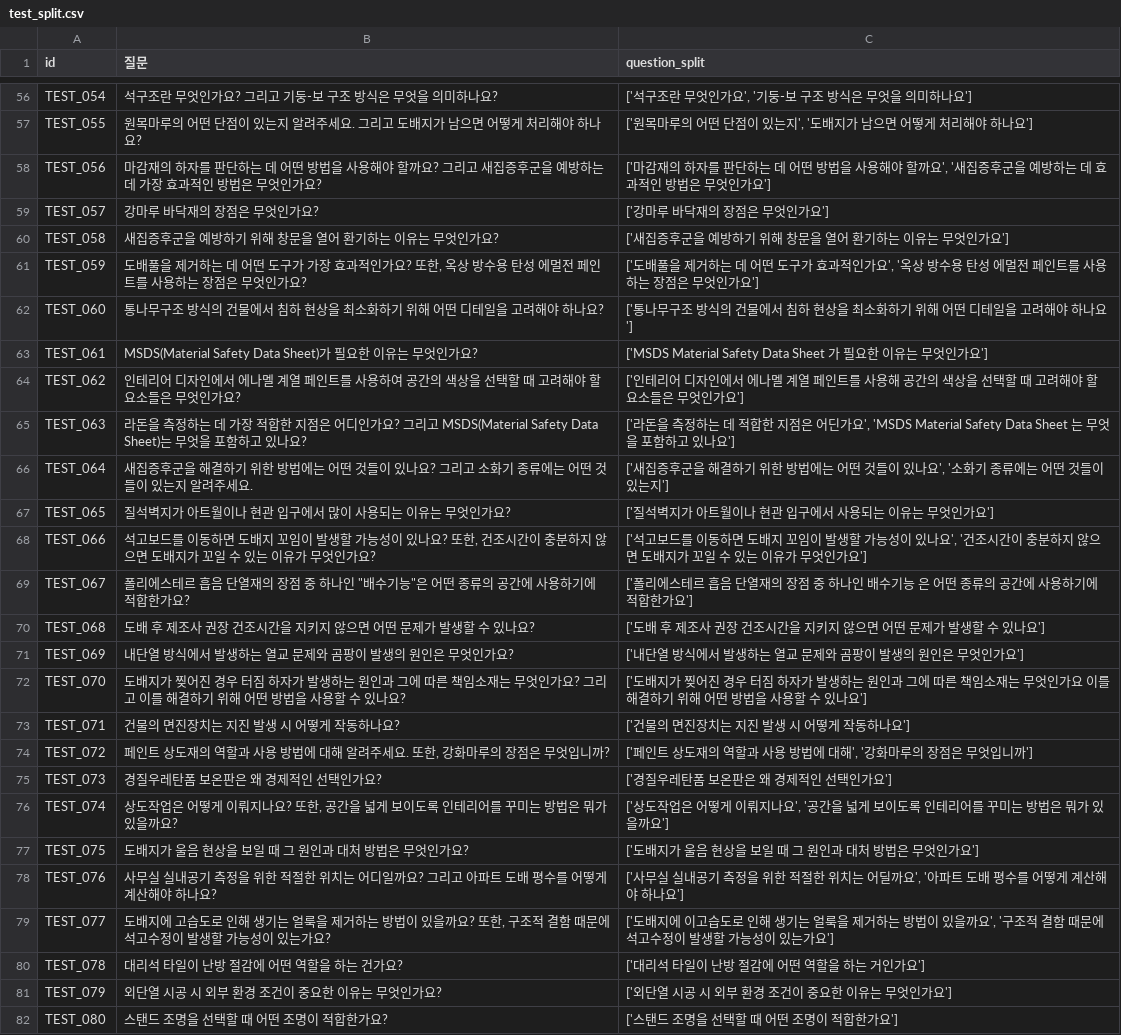
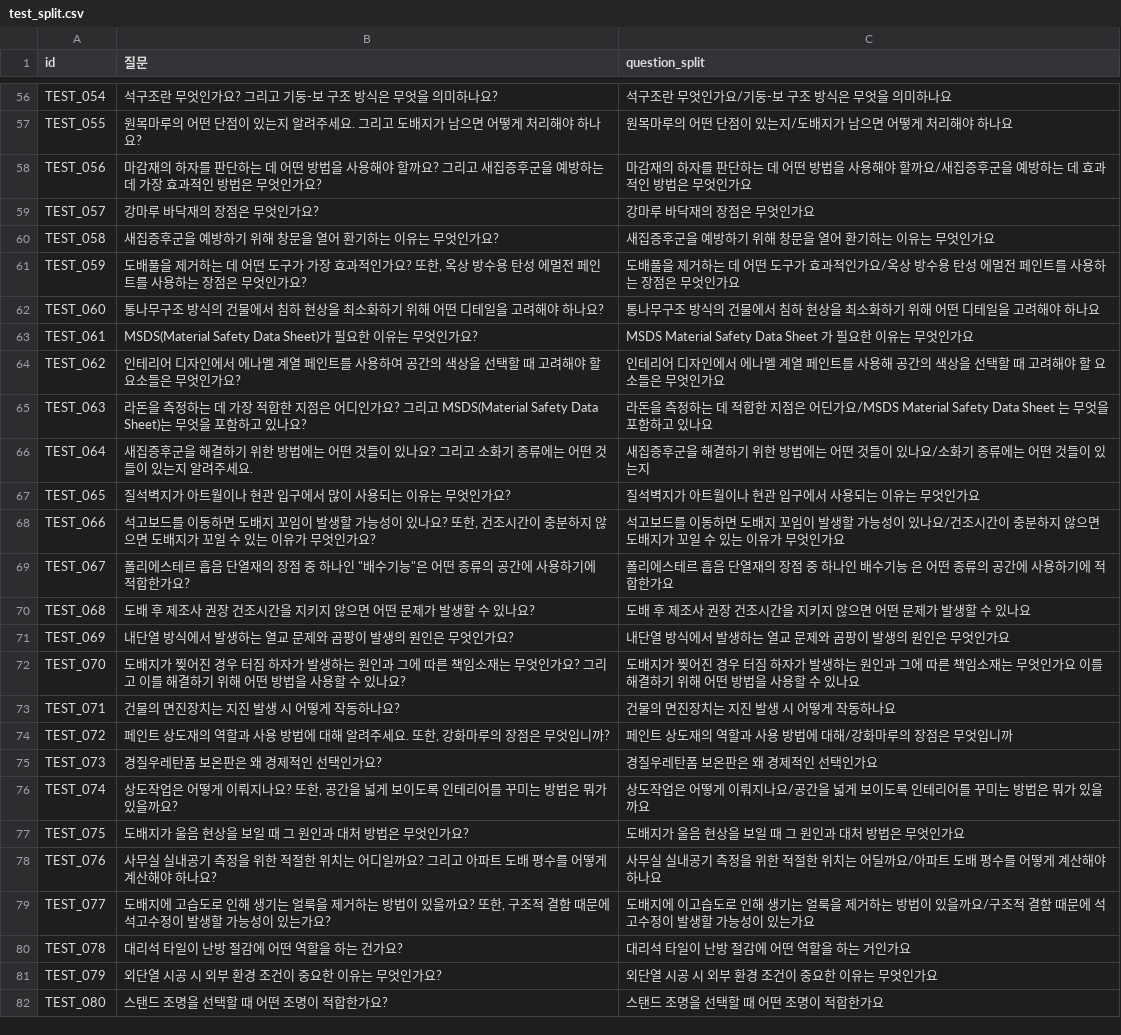
Before and after one commit to Five-Star-Station/Hansol_QA, a CSV file: simso/test_split.csv, drawn as a sheet; only a part is shown, gaps mark what is left out; the diff covers the shown part only; the diff names each change by its address in the sheet, - before the commit and + after, or states it on an @@ line.

```diff
--- a/simso/test_split.csv
+++ b/simso/test_split.csv
-C56 (question_split): ['석구조란 무엇인가요', '기둥-보 구조 방식은 무엇을 의미하나요']
+C56 (question_split): 석구조란 무엇인가요/기둥-보 구조 방식은 무엇을 의미하나요
-C57 (question_split): ['원목마루의 어떤 단점이 있는지', '도배지가 남으면 어떻게 처리해야 하나요']
+C57 (question_split): 원목마루의 어떤 단점이 있는지/도배지가 남으면 어떻게 처리해야 하나요
-C58 (question_split): ['마감재의 하자를 판단하는 데 어떤 방법을 사용해야 할까요', '새집증후군을 예방하는 데 효과적인 방법은 무엇인가요']
+C58 (question_split): 마감재의 하자를 판단하는 데 어떤 방법을 사용해야 할까요/새집증후군을 예방하는 데 효과적인 방법은 무엇인가요
-C59 (question_split): ['강마루 바닥재의 장점은 무엇인가요']
+C59 (question_split): 강마루 바닥재의 장점은 무엇인가요
-C60 (question_split): ['새집증후군을 예방하기 위해 창문을 열어 환기하는 이유는 무엇인가요']
+C60 (question_split): 새집증후군을 예방하기 위해 창문을 열어 환기하는 이유는 무엇인가요
-C61 (question_split): ['도배풀을 제거하는 데 어떤 도구가 효과적인가요', '옥상 방수용 탄성 에멀전 페인트를 사용하는 장점은 무엇인가요']
+C61 (question_split): 도배풀을 제거하는 데 어떤 도구가 효과적인가요/옥상 방수용 탄성 에멀전 페인트를 사용하는 장점은 무엇인가요
-C62 (question_split): ['통나무구조 방식의 건물에서 침하 현상을 최소화하기 위해 어떤 디테일을 고려해야 하나요']
+C62 (question_split): 통나무구조 방식의 건물에서 침하 현상을 최소화하기 위해 어떤 디테일을 고려해야 하나요
-C63 (question_split): ['MSDS Material Safety Data Sheet 가 필요한 이유는 무엇인가요']
+C63 (question_split): MSDS Material Safety Data Sheet 가 필요한 이유는 무엇인가요
-C64 (question_split): ['인테리어 디자인에서 에나멜 계열 페인트를 사용해 공간의 색상을 선택할 때 고려해야 할 요소들은 무엇인가요']
+C64 (question_split): 인테리어 디자인에서 에나멜 계열 페인트를 사용해 공간의 색상을 선택할 때 고려해야 할 요소들은 무엇인가요
-C65 (question_split): ['라돈을 측정하는 데 적합한 지점은 어딘가요', 'MSDS Material Safety Data Sheet 는 무엇을 포함하고 있나요']
+C65 (question_split): 라돈을 측정하는 데 적합한 지점은 어딘가요/MSDS Material Safety Data Sheet 는 무엇을 포함하고 있나요
-C66 (question_split): ['새집증후군을 해결하기 위한 방법에는 어떤 것들이 있나요', '소화기 종류에는 어떤 것들이 있는지']
+C66 (question_split): 새집증후군을 해결하기 위한 방법에는 어떤 것들이 있나요/소화기 종류에는 어떤 것들이 있는지
-C67 (question_split): ['질석벽지가 아트월이나 현관 입구에서 사용되는 이유는 무엇인가요']
+C67 (question_split): 질석벽지가 아트월이나 현관 입구에서 사용되는 이유는 무엇인가요
-C68 (question_split): ['석고보드를 이동하면 도배지 꼬임이 발생할 가능성이 있나요', '건조시간이 충분하지 않으면 도배지가 꼬일 수 있는 이유가 무엇인가요']
+C68 (question_split): 석고보드를 이동하면 도배지 꼬임이 발생할 가능성이 있나요/건조시간이 충분하지 않으면 도배지가 꼬일 수 있는 이유가 무엇인가요
-C69 (question_split): ['폴리에스테르 흡음 단열재의 장점 중 하나인 배수기능 은 어떤 종류의 공간에 사용하기에 적합한가요']
+C69 (question_split): 폴리에스테르 흡음 단열재의 장점 중 하나인 배수기능 은 어떤 종류의 공간에 사용하기에 적합한가요
-C70 (question_split): ['도배 후 제조사 권장 건조시간을 지키지 않으면 어떤 문제가 발생할 수 있나요']
+C70 (question_split): 도배 후 제조사 권장 건조시간을 지키지 않으면 어떤 문제가 발생할 수 있나요
-C71 (question_split): ['내단열 방식에서 발생하는 열교 문제와 곰팡이 발생의 원인은 무엇인가요']
+C71 (question_split): 내단열 방식에서 발생하는 열교 문제와 곰팡이 발생의 원인은 무엇인가요
-C72 (question_split): ['도배지가 찢어진 경우 터짐 하자가 발생하는 원인과 그에 따른 책임소재는 무엇인가요 이를 해결하기 위해 어떤 방법을 사용할 수 있나요']
+C72 (question_split): 도배지가 찢어진 경우 터짐 하자가 발생하는 원인과 그에 따른 책임소재는 무엇인가요 이를 해결하기 위해 어떤 방법을 사용할 수 있나요
-C73 (question_split): ['건물의 면진장치는 지진 발생 시 어떻게 작동하나요']
+C73 (question_split): 건물의 면진장치는 지진 발생 시 어떻게 작동하나요
-C74 (question_split): ['페인트 상도재의 역할과 사용 방법에 대해', '강화마루의 장점은 무엇입니까']
+C74 (question_split): 페인트 상도재의 역할과 사용 방법에 대해/강화마루의 장점은 무엇입니까
-C75 (question_split): ['경질우레탄폼 보온판은 왜 경제적인 선택인가요']
+C75 (question_split): 경질우레탄폼 보온판은 왜 경제적인 선택인가요
-C76 (question_split): ['상도작업은 어떻게 이뤄지나요', '공간을 넓게 보이도록 인테리어를 꾸미는 방법은 뭐가 있을까요']
+C76 (question_split): 상도작업은 어떻게 이뤄지나요/공간을 넓게 보이도록 인테리어를 꾸미는 방법은 뭐가 있을까요
-C77 (question_split): ['도배지가 울음 현상을 보일 때 그 원인과 대처 방법은 무엇인가요']
+C77 (question_split): 도배지가 울음 현상을 보일 때 그 원인과 대처 방법은 무엇인가요
-C78 (question_split): ['사무실 실내공기 측정을 위한 적절한 위치는 어딜까요', '아파트 도배 평수를 어떻게 계산해야 하나요']
+C78 (question_split): 사무실 실내공기 측정을 위한 적절한 위치는 어딜까요/아파트 도배 평수를 어떻게 계산해야 하나요
-C79 (question_split): ['도배지에 이고습도로 인해 생기는 얼룩을 제거하는 방법이 있을까요', '구조적 결함 때문에 석고수정이 발생할 가능성이 있는가요']
+C79 (question_split): 도배지에 이고습도로 인해 생기는 얼룩을 제거하는 방법이 있을까요/구조적 결함 때문에 석고수정이 발생할 가능성이 있는가요
-C80 (question_split): ['대리석 타일이 난방 절감에 어떤 역할을 하는 거인가요']
+C80 (question_split): 대리석 타일이 난방 절감에 어떤 역할을 하는 거인가요
-C81 (question_split): ['외단열 시공 시 외부 환경 조건이 중요한 이유는 무엇인가요']
+C81 (question_split): 외단열 시공 시 외부 환경 조건이 중요한 이유는 무엇인가요
-C82 (question_split): ['스탠드 조명을 선택할 때 어떤 조명이 적합한가요']
+C82 (question_split): 스탠드 조명을 선택할 때 어떤 조명이 적합한가요
```
Also changed, not shown: 103 edited cells elsewhere in this file.
